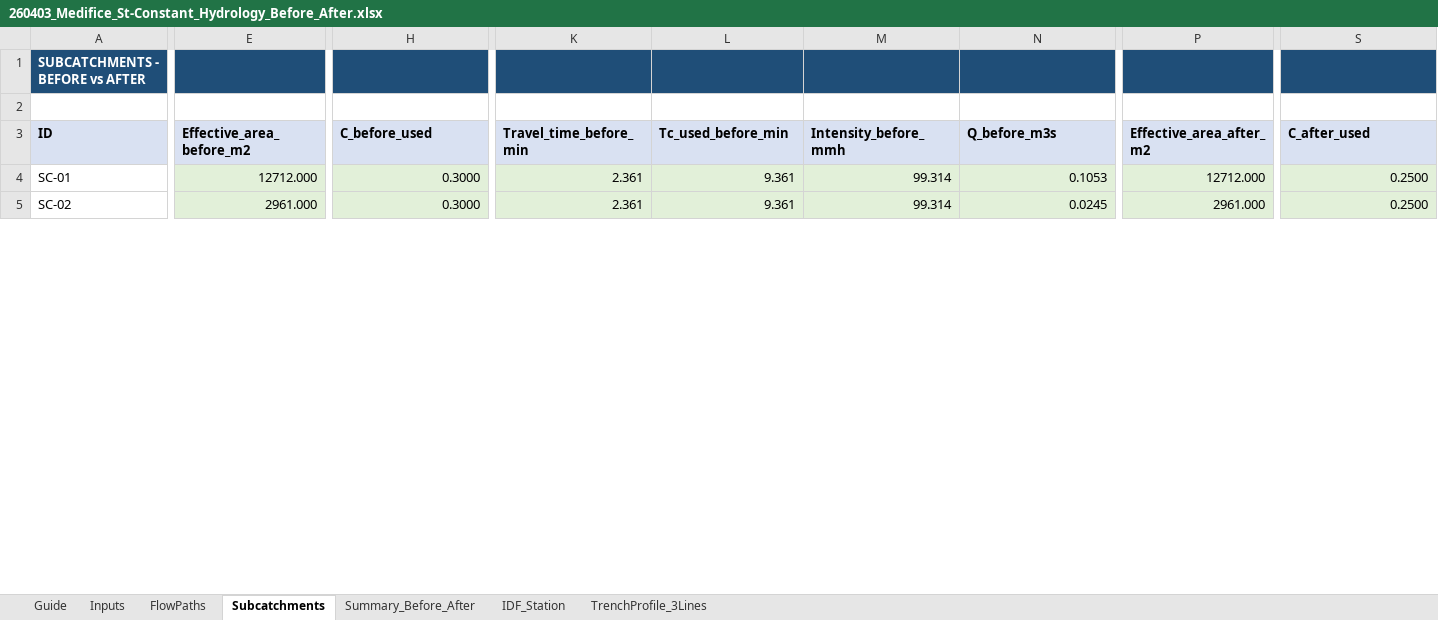
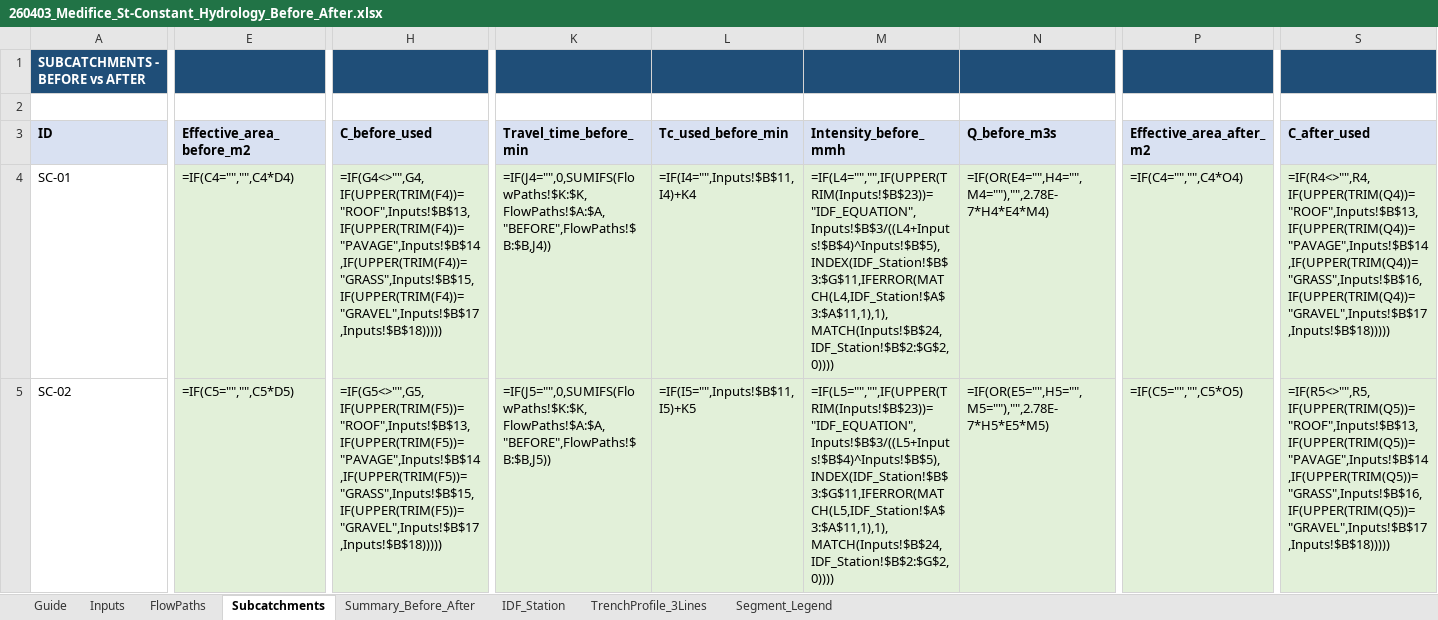
Before and after one commit to acon560-prog/idf-web-app, an Excel workbook: engineering/drainage-design/260403_Medifice_St-Constant_Hydrology_Before_After.xlsx, sheet Subcatchments, drawn as a sheet; only a part is shown, gaps mark what is left out; values as stored, in another font and other column widths than the file's, no borders; formulas without a stored value are shown as written; the diff covers the shown part only; the diff names each change by its address in the sheet, - before the commit and + after, or states it on an @@ line.

```diff
--- a/engineering/drainage-design/260403_Medifice_St-Constant_Hydrology_Before_After.xlsx (sheet Subcatchments)
+++ b/engineering/drainage-design/260403_Medifice_St-Constant_Hydrology_Before_After.xlsx (sheet Subcatchments)
+sheet tab: Segment_Legend
-E4 (Effective_area_before_m2): 12712.000
+E4 (Effective_area_before_m2): =IF(C4="","",C4*D4)
-H4 (C_before_used): 0.3000
+H4 (C_before_used): =IF(G4<>"",G4,IF(UPPER(TRIM(F4))="ROOF",Inputs!$B$13,IF(UPPER(TRIM(F4))="PAVAGE",Inputs!$B$14,IF(UPPER(TRIM(F4))="GRASS",Inputs!$B$15,IF(UPPER(TRIM(F4))="GRAVEL",Inputs!$B$17,Inputs!$B$18)))))
-K4 (Travel_time_before_min): 2.361
+K4 (Travel_time_before_min): =IF(J4="",0,SUMIFS(FlowPaths!$K:$K,FlowPaths!$A:$A,"BEFORE",FlowPaths!$B:$B,J4))
-L4 (Tc_used_before_min): 9.361
+L4 (Tc_used_before_min): =IF(I4="",Inputs!$B$11,I4)+K4
-M4 (Intensity_before_mmh): 99.314
+M4 (Intensity_before_mmh): =IF(L4="","",IF(UPPER(TRIM(Inputs!$B$23))="IDF_EQUATION",Inputs!$B$3/((L4+Inputs!$B$4)^Inputs!$B$5),INDEX(IDF_Station!$B$3:$G$11,IFERROR(MATCH(L4,IDF_Station!$A$3:$A$11,1),1),MATCH(Inputs!$B$24,IDF_Station!$B$2:$G$2,0))))
-N4 (Q_before_m3s): 0.1053
+N4 (Q_before_m3s): =IF(OR(E4="",H4="",M4=""),"",2.78E-7*H4*E4*M4)
-P4 (Effective_area_after_m2): 12712.000
+P4 (Effective_area_after_m2): =IF(C4="","",C4*O4)
-S4 (C_after_used): 0.2500
+S4 (C_after_used): =IF(R4<>"",R4,IF(UPPER(TRIM(Q4))="ROOF",Inputs!$B$13,IF(UPPER(TRIM(Q4))="PAVAGE",Inputs!$B$14,IF(UPPER(TRIM(Q4))="GRASS",Inputs!$B$16,IF(UPPER(TRIM(Q4))="GRAVEL",Inputs!$B$17,Inputs!$B$18)))))
-E5 (Effective_area_before_m2): 2961.000
+E5 (Effective_area_before_m2): =IF(C5="","",C5*D5)
-H5 (C_before_used): 0.3000
+H5 (C_before_used): =IF(G5<>"",G5,IF(UPPER(TRIM(F5))="ROOF",Inputs!$B$13,IF(UPPER(TRIM(F5))="PAVAGE",Inputs!$B$14,IF(UPPER(TRIM(F5))="GRASS",Inputs!$B$15,IF(UPPER(TRIM(F5))="GRAVEL",Inputs!$B$17,Inputs!$B$18)))))
-K5 (Travel_time_before_min): 2.361
+K5 (Travel_time_before_min): =IF(J5="",0,SUMIFS(FlowPaths!$K:$K,FlowPaths!$A:$A,"BEFORE",FlowPaths!$B:$B,J5))
-L5 (Tc_used_before_min): 9.361
+L5 (Tc_used_before_min): =IF(I5="",Inputs!$B$11,I5)+K5
-M5 (Intensity_before_mmh): 99.314
+M5 (Intensity_before_mmh): =IF(L5="","",IF(UPPER(TRIM(Inputs!$B$23))="IDF_EQUATION",Inputs!$B$3/((L5+Inputs!$B$4)^Inputs!$B$5),INDEX(IDF_Station!$B$3:$G$11,IFERROR(MATCH(L5,IDF_Station!$A$3:$A$11,1),1),MATCH(Inputs!$B$24,IDF_Station!$B$2:$G$2,0))))
-N5 (Q_before_m3s): 0.0245
+N5 (Q_before_m3s): =IF(OR(E5="",H5="",M5=""),"",2.78E-7*H5*E5*M5)
-P5 (Effective_area_after_m2): 2961.000
+P5 (Effective_area_after_m2): =IF(C5="","",C5*O5)
-S5 (C_after_used): 0.2500
+S5 (C_after_used): =IF(R5<>"",R5,IF(UPPER(TRIM(Q5))="ROOF",Inputs!$B$13,IF(UPPER(TRIM(Q5))="PAVAGE",Inputs!$B$14,IF(UPPER(TRIM(Q5))="GRASS",Inputs!$B$16,IF(UPPER(TRIM(Q5))="GRAVEL",Inputs!$B$17,Inputs!$B$18)))))
```
Also changed, not shown: 196 added rows, 1 removed row and 59 edited cells elsewhere in this sheet, sheet FlowPaths, sheet Summary_Before_After, sheet Inputs, sheet Guide, sheet TrenchProfile_3Lines.
